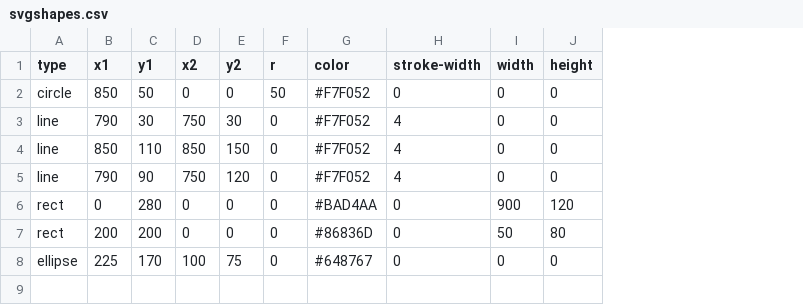
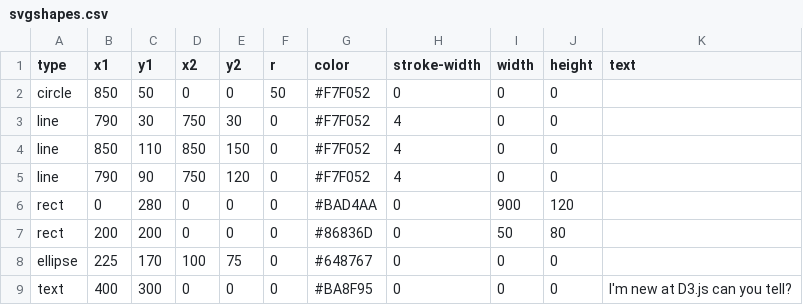
Before and after one commit to abieriver9/testfiles, a CSV file: svgshapes.csv, drawn as a sheet; the diff names each change by its address in the sheet, - before the commit and + after, or states it on an @@ line.

Commit message:
Update svgshapes.csv

```diff
--- a/svgshapes.csv
+++ b/svgshapes.csv
+column K (text), empty
+row 9: text | 400 | 300 | 0 | 0 | 0 | #BA8F95 | 0 | 0 | 0 | I'm new at D3.js can you tell?
```
